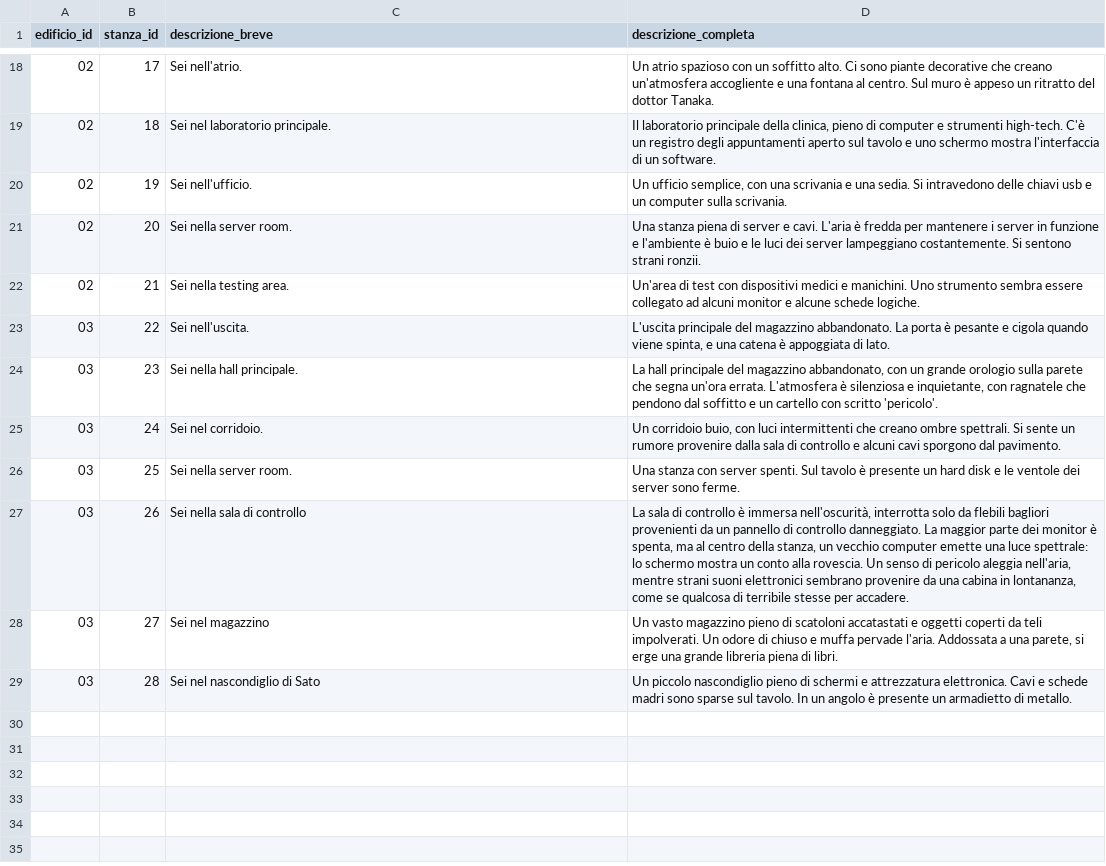
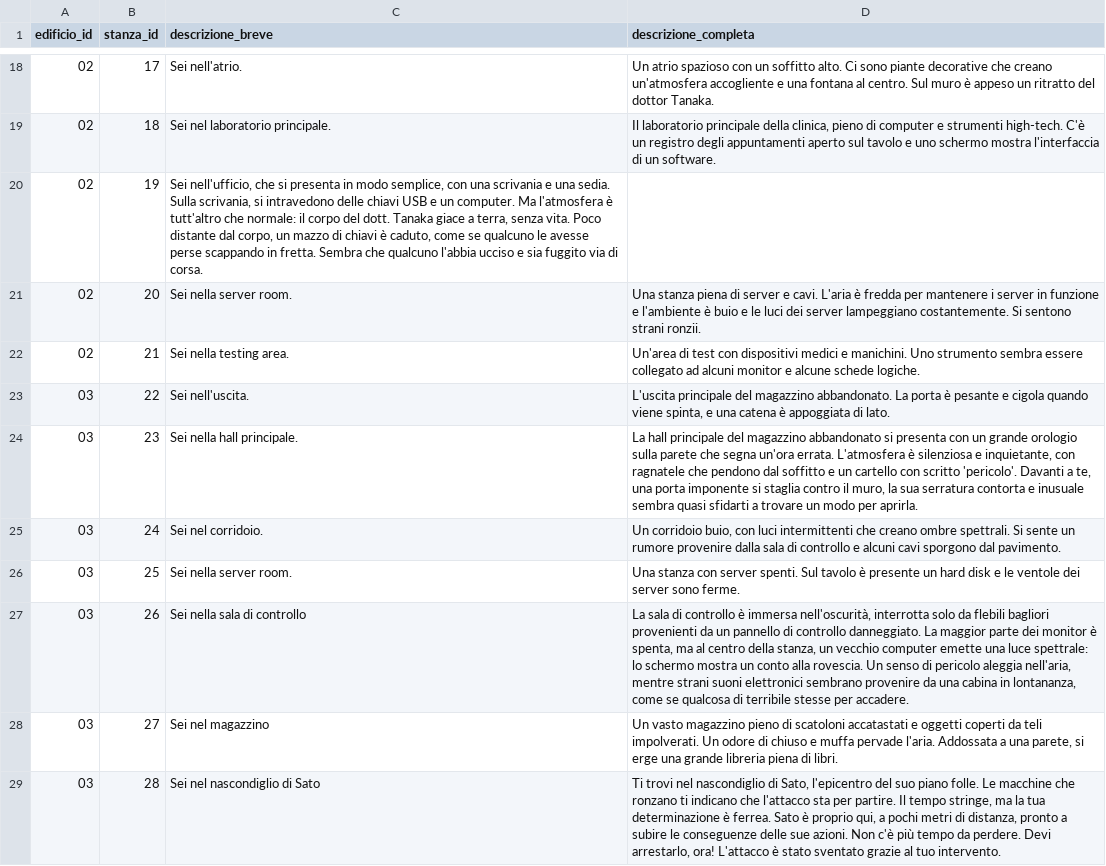
Before and after one commit to anton-io01/AvventuraTestuale-MAP, a CSV file: src/main/resources/csv/descrizioni_stanze.csv, drawn as a sheet; only a part is shown, gaps mark what is left out.

```diff
--- a/src/main/resources/csv/descrizioni_stanze.csv
+++ b/src/main/resources/csv/descrizioni_stanze.csv
@@ -19,3 +19,3 @@ edificio_id,stanza_id,descrizione_breve,descrizione_completa
 02,18,"Sei nel laboratorio principale.","Il laboratorio principale della clinica, pieno di computer e strumenti high-tech. C'è un registro degli appuntamenti aperto sul tavolo e uno schermo mostra l'interfaccia di un software."
-02,19,"Sei nell'ufficio.","Un ufficio semplice, con una scrivania e una sedia. Si intravedono delle chiavi usb e un computer sulla scrivania."
+02,19,"Sei nell'ufficio, che si presenta in modo semplice, con una scrivania e una sedia. Sulla scrivania, si intravedono delle chiavi USB e un computer. Ma l'atmosfera è tutt'altro che normale: il corpo del dott. Tanaka giace a terra, senza vita. Poco distante dal corpo, un mazzo di chiavi è caduto, come se qualcuno le avesse perse scappando in fretta. Sembra che qualcuno l'abbia ucciso e sia fuggito via di corsa."
 02,20,"Sei nella server room.","Una stanza piena di server e cavi. L'aria è fredda per mantenere i server in funzione e l'ambiente è buio e le luci dei server lampeggiano costantemente. Si sentono strani ronzii."
@@ -23,3 +23,3 @@ edificio_id,stanza_id,descrizione_breve,descrizione_completa
 03,22,"Sei nell'uscita.","L'uscita principale del magazzino abbandonato. La porta è pesante e cigola quando viene spinta, e una catena è appoggiata di lato."
-03,23,"Sei nella hall principale.","La hall principale del magazzino abbandonato, con un grande orologio sulla parete che segna un'ora errata. L'atmosfera è silenziosa e inquietante, con ragnatele che pendono dal soffitto e un cartello con scritto 'pericolo'."
+03,23,"Sei nella hall principale.","La hall principale del magazzino abbandonato si presenta con un grande orologio sulla parete che segna un'ora errata. L'atmosfera è silenziosa e inquietante, con ragnatele che pendono dal soffitto e un cartello con scritto 'pericolo'. Davanti a te, una porta imponente si staglia contro il muro, la sua serratura contorta e inusuale sembra quasi sfidarti a trovare un modo per aprirla."
 03,24,"Sei nel corridoio.","Un corridoio buio, con luci intermittenti che creano ombre spettrali. Si sente un rumore provenire dalla sala di controllo e alcuni cavi sporgono dal pavimento."
@@ -28,2 +28,2 @@ edificio_id,stanza_id,descrizione_breve,descrizione_completa
 03,27,"Sei nel magazzino","Un vasto magazzino pieno di scatoloni accatastati e oggetti coperti da teli impolverati. Un odore di chiuso e muffa pervade l'aria. Addossata a una parete, si erge una grande libreria piena di libri."
-03,28,"Sei nel nascondiglio di Sato","Un piccolo nascondiglio pieno di schermi e attrezzatura elettronica. Cavi e schede madri sono sparse sul tavolo. In un angolo è presente un armadietto di metallo."
+03,28,"Sei nel nascondiglio di Sato","Ti trovi nel nascondiglio di Sato, l'epicentro del suo piano folle. Le macchine che ronzano ti indicano che l'attacco sta per partire. Il tempo stringe, ma la tua determinazione è ferrea. Sato è proprio qui, a pochi metri di distanza, pronto a subire le conseguenze delle sue azioni. Non c'è più tempo da perdere. Devi arrestarlo, ora! L'attacco è stato sventato grazie al tuo intervento."
```
Also changed, not shown: src/main/resources/csv/descrizioni_oggetti.csv, 4 other files.
